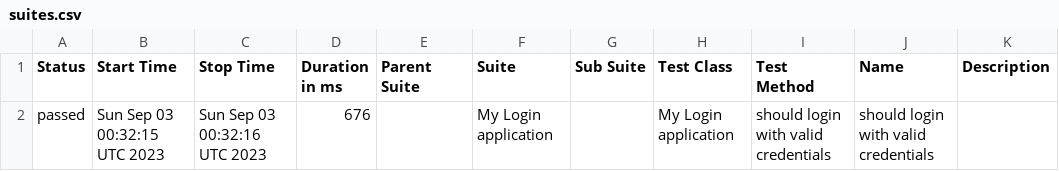
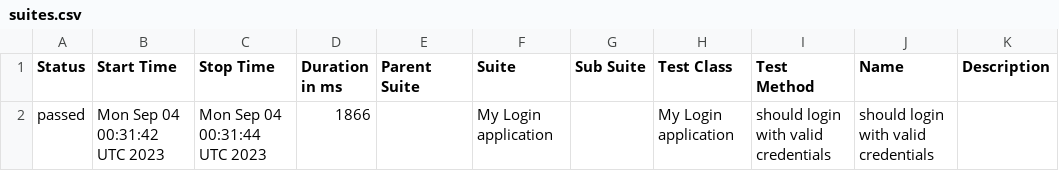
Before and after one commit to nanlabs/automation-seed, a CSV file: docs/data/suites.csv, drawn as a sheet.

```diff
--- a/docs/data/suites.csv
+++ b/docs/data/suites.csv
@@ -1,2 +1,2 @@
 "Status","Start Time","Stop Time","Duration in ms","Parent Suite","Suite","Sub Suite","Test Class","Test Method","Name","Description"
-"passed","Sun Sep 03 00:32:15 UTC 2023","Sun Sep 03 00:32:16 UTC 2023","676","","My Login application","","My Login application","should login with valid credentials","should login with valid credentials",""
+"passed","Mon Sep 04 00:31:42 UTC 2023","Mon Sep 04 00:31:44 UTC 2023","1866","","My Login application","","My Login application","should login with valid credentials","should login with valid credentials",""
```
Also changed, not shown: 36 other files.
